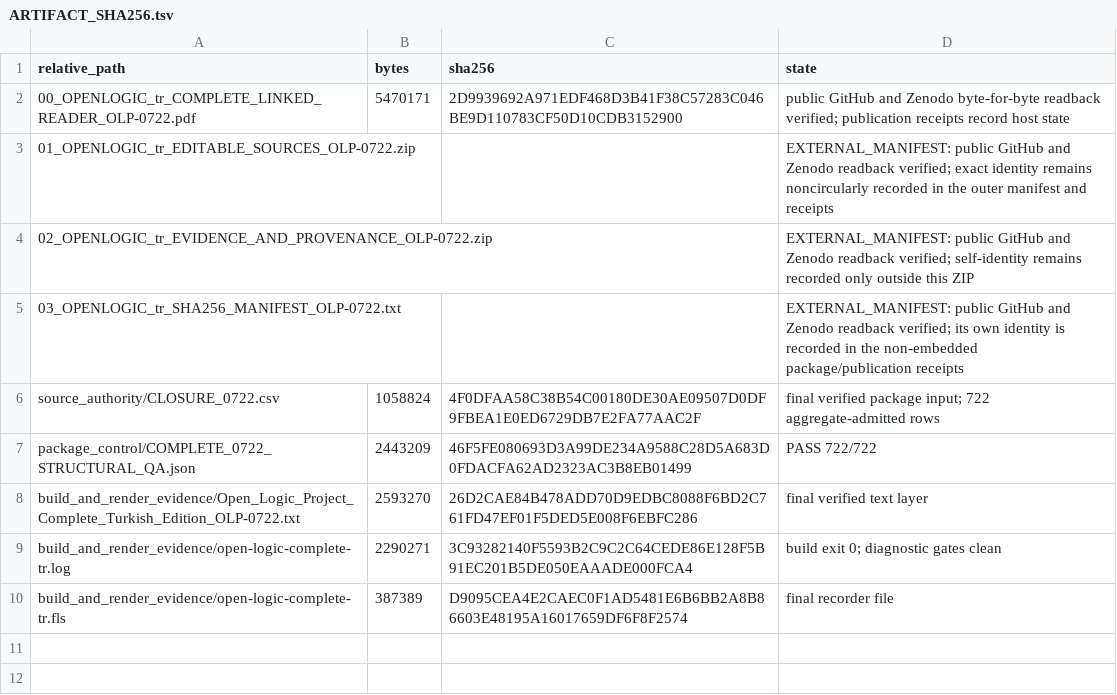
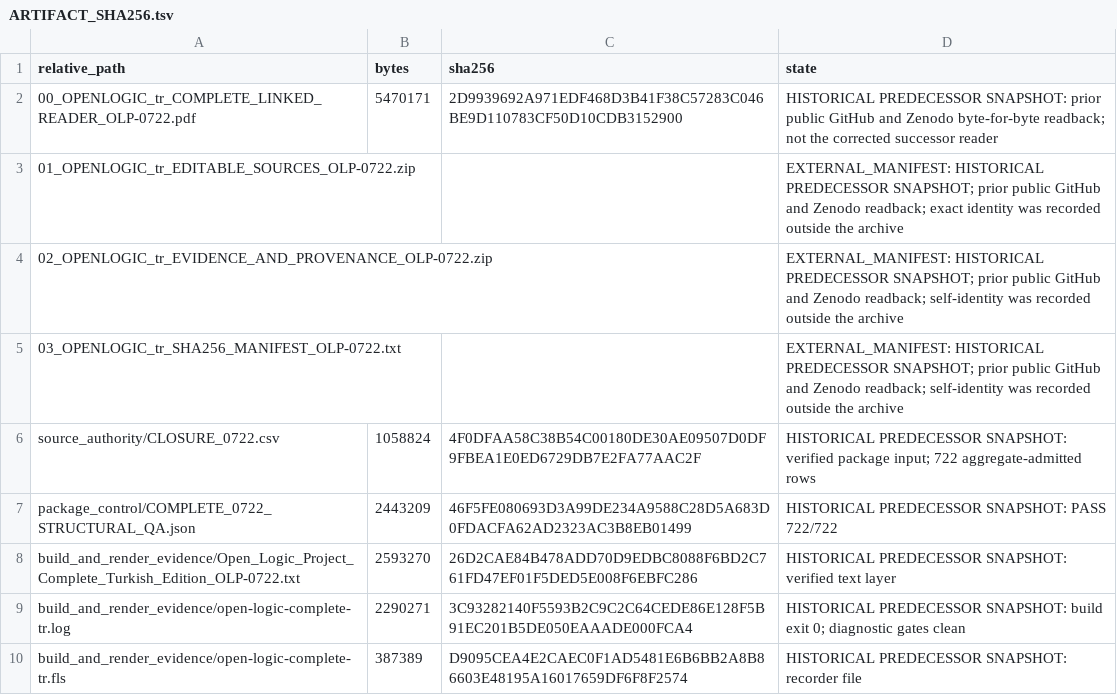
Before and after one commit to KokunoYumeto/OpenLogic-tr, a TSV file: evidence/ARTIFACT_SHA256.tsv, drawn as a sheet.

Commit message:
Publish corrected OLP-0722 Turkish reader front matter

```diff
--- a/evidence/ARTIFACT_SHA256.tsv
+++ b/evidence/ARTIFACT_SHA256.tsv
@@ -1,10 +1,10 @@
 relative_path	bytes	sha256	state
-00_OPENLOGIC_tr_COMPLETE_LINKED_READER_OLP-0722.pdf	5470171	2D9939692A971EDF468D3B41F38C57283C046BE9D110783CF50D10CDB3152900	public GitHub and Zenodo byte-for-byte readback verified; publication receipts record host state
-01_OPENLOGIC_tr_EDITABLE_SOURCES_OLP-0722.zip			EXTERNAL_MANIFEST: public GitHub and Zenodo readback verified; exact identity remains noncircularly recorded in the outer manifest and receipts
-02_OPENLOGIC_tr_EVIDENCE_AND_PROVENANCE_OLP-0722.zip			EXTERNAL_MANIFEST: public GitHub and Zenodo readback verified; self-identity remains recorded only outside this ZIP
-03_OPENLOGIC_tr_SHA256_MANIFEST_OLP-0722.txt			EXTERNAL_MANIFEST: public GitHub and Zenodo readback verified; its own identity is recorded in the non-embedded package/publication receipts
-source_authority/CLOSURE_0722.csv	1058824	4F0DFAA58C38B54C00180DE30AE09507D0DF9FBEA1E0ED6729DB7E2FA77AAC2F	final verified package input; 722 aggregate-admitted rows
-package_control/COMPLETE_0722_STRUCTURAL_QA.json	2443209	46F5FE080693D3A99DE234A9588C28D5A683D0FDACFA62AD2323AC3B8EB01499	PASS 722/722
-build_and_render_evidence/Open_Logic_Project_Complete_Turkish_Edition_OLP-0722.txt	2593270	26D2CAE84B478ADD70D9EDBC8088F6BD2C761FD47EF01F5DED5E008F6EBFC286	final verified text layer
-build_and_render_evidence/open-logic-complete-tr.log	2290271	3C93282140F5593B2C9C2C64CEDE86E128F5B91EC201B5DE050EAAADE000FCA4	build exit 0; diagnostic gates clean
-build_and_render_evidence/open-logic-complete-tr.fls	387389	D9095CEA4E2CAEC0F1AD5481E6B6BB2A8B86603E48195A16017659DF6F8F2574	final recorder file
+00_OPENLOGIC_tr_COMPLETE_LINKED_READER_OLP-0722.pdf	5470171	2D9939692A971EDF468D3B41F38C57283C046BE9D110783CF50D10CDB3152900	HISTORICAL PREDECESSOR SNAPSHOT: prior public GitHub and Zenodo byte-for-byte readback; not the corrected successor reader
+01_OPENLOGIC_tr_EDITABLE_SOURCES_OLP-0722.zip			EXTERNAL_MANIFEST: HISTORICAL PREDECESSOR SNAPSHOT; prior public GitHub and Zenodo readback; exact identity was recorded outside the archive
+02_OPENLOGIC_tr_EVIDENCE_AND_PROVENANCE_OLP-0722.zip			EXTERNAL_MANIFEST: HISTORICAL PREDECESSOR SNAPSHOT; prior public GitHub and Zenodo readback; self-identity was recorded outside the archive
+03_OPENLOGIC_tr_SHA256_MANIFEST_OLP-0722.txt			EXTERNAL_MANIFEST: HISTORICAL PREDECESSOR SNAPSHOT; prior public GitHub and Zenodo readback; self-identity was recorded outside the archive
+source_authority/CLOSURE_0722.csv	1058824	4F0DFAA58C38B54C00180DE30AE09507D0DF9FBEA1E0ED6729DB7E2FA77AAC2F	HISTORICAL PREDECESSOR SNAPSHOT: verified package input; 722 aggregate-admitted rows
+package_control/COMPLETE_0722_STRUCTURAL_QA.json	2443209	46F5FE080693D3A99DE234A9588C28D5A683D0FDACFA62AD2323AC3B8EB01499	HISTORICAL PREDECESSOR SNAPSHOT: PASS 722/722
+build_and_render_evidence/Open_Logic_Project_Complete_Turkish_Edition_OLP-0722.txt	2593270	26D2CAE84B478ADD70D9EDBC8088F6BD2C761FD47EF01F5DED5E008F6EBFC286	HISTORICAL PREDECESSOR SNAPSHOT: verified text layer
+build_and_render_evidence/open-logic-complete-tr.log	2290271	3C93282140F5593B2C9C2C64CEDE86E128F5B91EC201B5DE050EAAADE000FCA4	HISTORICAL PREDECESSOR SNAPSHOT: build exit 0; diagnostic gates clean
+build_and_render_evidence/open-logic-complete-tr.fls	387389	D9095CEA4E2CAEC0F1AD5481E6B6BB2A8B86603E48195A16017659DF6F8F2574	HISTORICAL PREDECESSOR SNAPSHOT: recorder file
```
Also changed, not shown: 31 other files.
